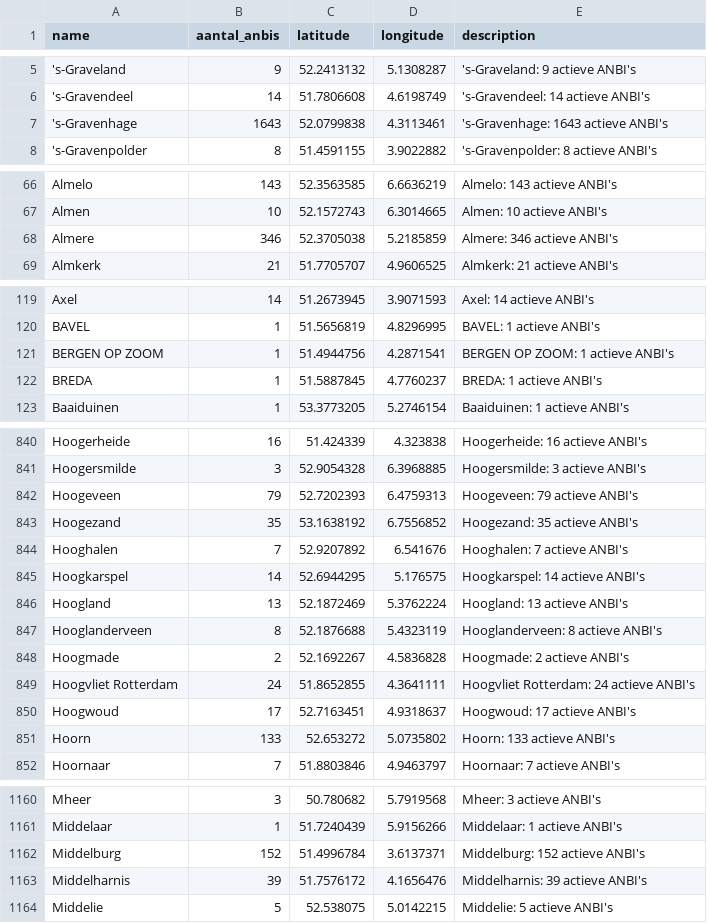
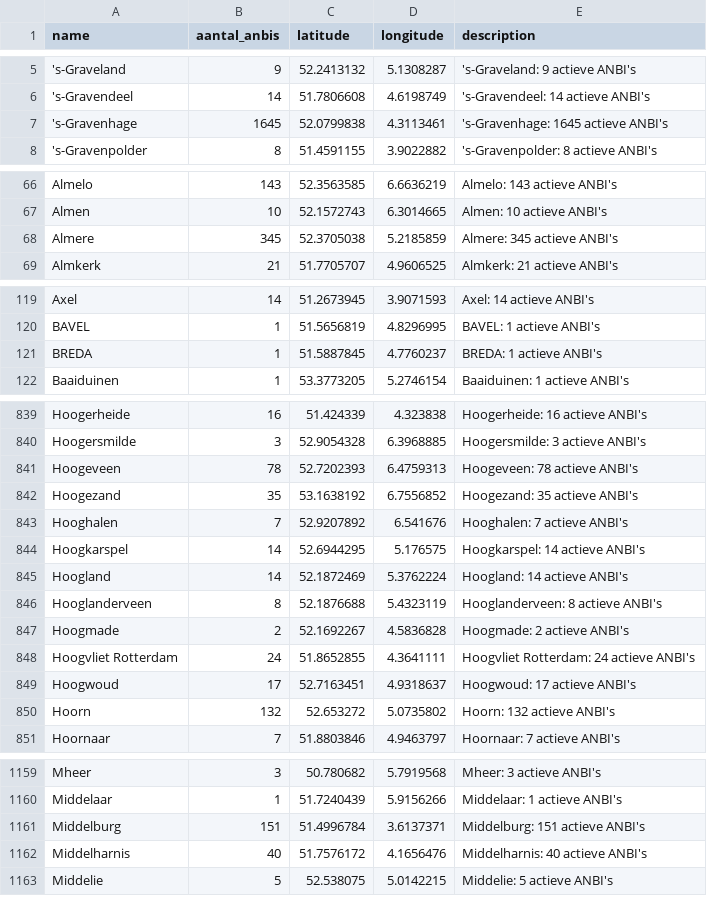
Before and after one commit to jordanvanbergen/anbi-atlas, a CSV file: anbi_atlas_nederland.csv, drawn as a sheet; only a part is shown, gaps mark what is left out; the diff covers the shown part only.

Commit message:
Weekly update 2026-10-27

```diff
--- a/anbi_atlas_nederland.csv
+++ b/anbi_atlas_nederland.csv
@@ -6,3 +6,3 @@ name,aantal_anbis,latitude,longitude,description
 's-Gravendeel,14,51.7806608,4.6198749,'s-Gravendeel: 14 actieve ANBI's
-'s-Gravenhage,1643,52.0799838,4.3113461,'s-Gravenhage: 1643 actieve ANBI's
+'s-Gravenhage,1645,52.0799838,4.3113461,'s-Gravenhage: 1645 actieve ANBI's
 's-Gravenpolder,8,51.4591155,3.9022882,'s-Gravenpolder: 8 actieve ANBI's
@@ -67,3 +67,3 @@ Almelo,143,52.3563585,6.6636219,Almelo: 143 actieve ANBI's
 Almen,10,52.1572743,6.3014665,Almen: 10 actieve ANBI's
-Almere,346,52.3705038,5.2185859,Almere: 346 actieve ANBI's
+Almere,345,52.3705038,5.2185859,Almere: 345 actieve ANBI's
 Almkerk,21,51.7705707,4.9606525,Almkerk: 21 actieve ANBI's
@@ -120,3 +120,2 @@ Axel,14,51.2673945,3.9071593,Axel: 14 actieve ANBI's
 BAVEL,1,51.5656819,4.8296995,BAVEL: 1 actieve ANBI's
-BERGEN OP ZOOM,1,51.4944756,4.2871541,BERGEN OP ZOOM: 1 actieve ANBI's
 BREDA,1,51.5887845,4.7760237,BREDA: 1 actieve ANBI's
@@ -841,3 +840,3 @@ Hoogerheide,16,51.424339,4.323838,Hoogerheide: 16 actieve ANBI's
 Hoogersmilde,3,52.9054328,6.3968885,Hoogersmilde: 3 actieve ANBI's
-Hoogeveen,79,52.7202393,6.4759313,Hoogeveen: 79 actieve ANBI's
+Hoogeveen,78,52.7202393,6.4759313,Hoogeveen: 78 actieve ANBI's
 Hoogezand,35,53.1638192,6.7556852,Hoogezand: 35 actieve ANBI's
@@ -845,3 +844,3 @@ Hooghalen,7,52.9207892,6.541676,Hooghalen: 7 actieve ANBI's
 Hoogkarspel,14,52.6944295,5.176575,Hoogkarspel: 14 actieve ANBI's
-Hoogland,13,52.1872469,5.3762224,Hoogland: 13 actieve ANBI's
+Hoogland,14,52.1872469,5.3762224,Hoogland: 14 actieve ANBI's
 Hooglanderveen,8,52.1876688,5.4323119,Hooglanderveen: 8 actieve ANBI's
@@ -850,3 +849,3 @@ Hoogvliet Rotterdam,24,51.8652855,4.3641111,Hoogvliet Rotterdam: 24 actieve ANBI
 Hoogwoud,17,52.7163451,4.9318637,Hoogwoud: 17 actieve ANBI's
-Hoorn,133,52.653272,5.0735802,Hoorn: 133 actieve ANBI's
+Hoorn,132,52.653272,5.0735802,Hoorn: 132 actieve ANBI's
 Hoornaar,7,51.8803846,4.9463797,Hoornaar: 7 actieve ANBI's
@@ -1161,4 +1160,4 @@ Mheer,3,50.780682,5.7919568,Mheer: 3 actieve ANBI's
 Middelaar,1,51.7240439,5.9156266,Middelaar: 1 actieve ANBI's
-Middelburg,152,51.4996784,3.6137371,Middelburg: 152 actieve ANBI's
-Middelharnis,39,51.7576172,4.1656476,Middelharnis: 39 actieve ANBI's
+Middelburg,151,51.4996784,3.6137371,Middelburg: 151 actieve ANBI's
+Middelharnis,40,51.7576172,4.1656476,Middelharnis: 40 actieve ANBI's
 Middelie,5,52.538075,5.0142215,Middelie: 5 actieve ANBI's
```
Also changed, not shown: 84 edited cells elsewhere in this file.
